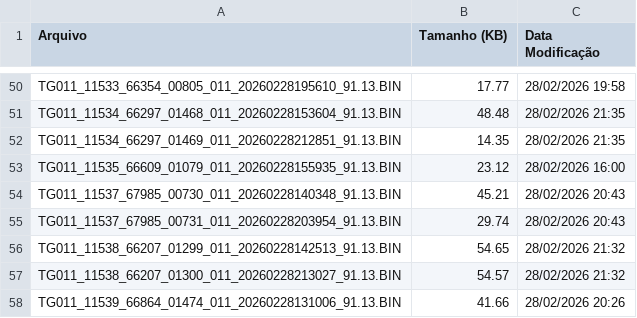
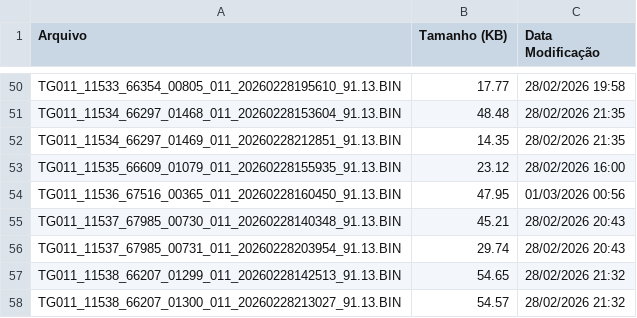
Before and after one commit to monitoramentov3lan/inovare, a CSV file: docs/TGs_20260228.csv, drawn as a sheet; only a part is shown, gaps mark what is left out; the shorter side is filled out with more unchanged rows; the diff names each change by its address in the sheet, - before the commit and + after, or states it on an @@ line.

Commit message:
Atualização automática: TGs_20260228.csv

```diff
--- a/docs/TGs_20260228.csv
+++ b/docs/TGs_20260228.csv
+row 54: TG011_11536_67516_00365_011_20260228160450_91.13.BIN | 47.95 | 01/03/2026 00:56
```
